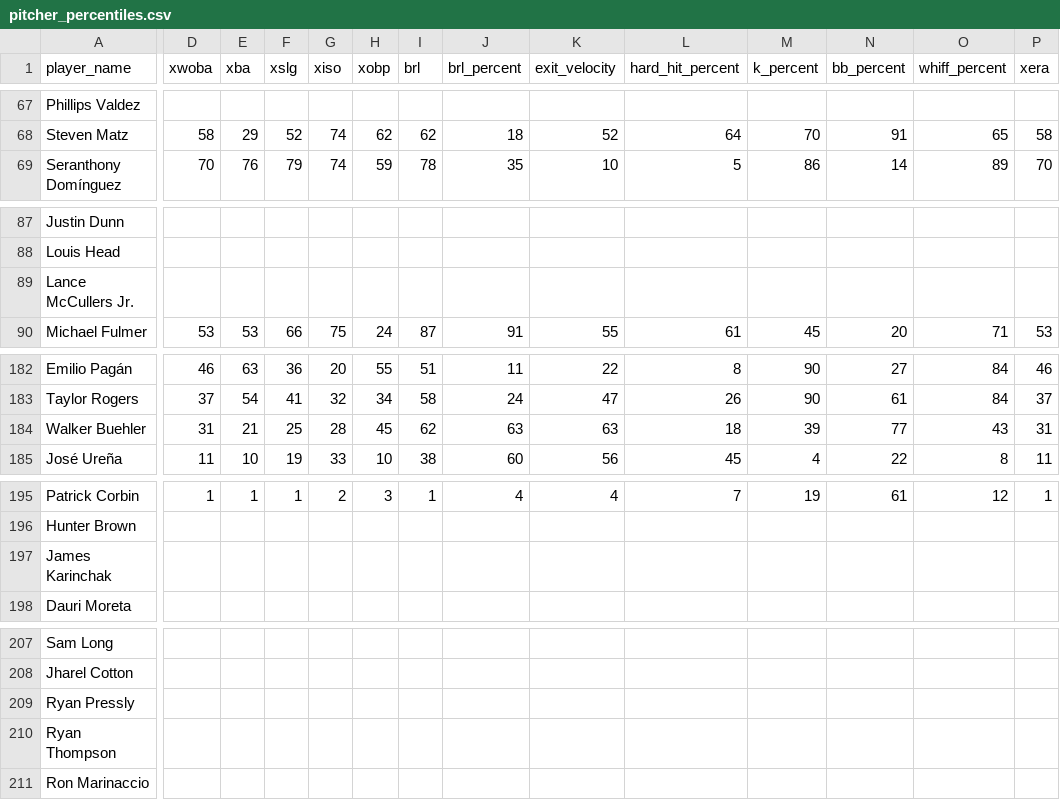
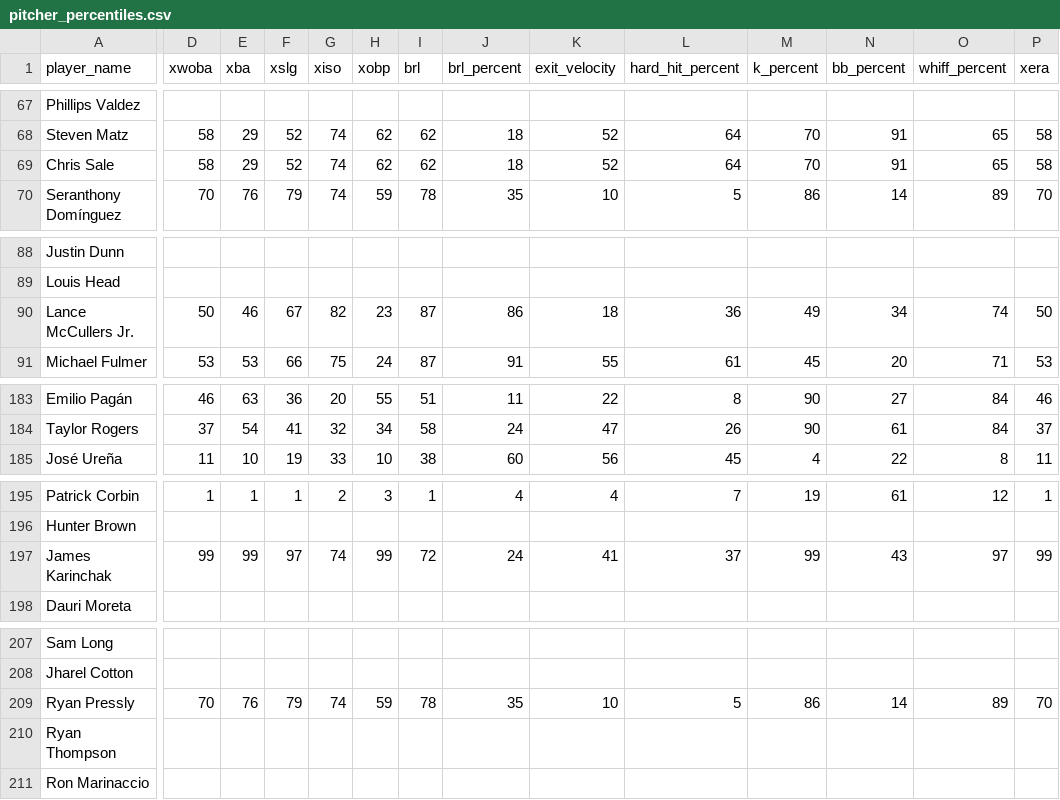
Before and after one commit to rabdill/basebrawl, a CSV file: pitcher_percentiles.csv, drawn as a sheet; only a part is shown, gaps mark what is left out; removed rows and columns are numbered as before the commit, all else as after; rows hold the shown columns only; the diff covers the shown part only; the diff names each change by its address in the sheet, - before the commit and + after, or states it on an @@ line.

```diff
--- a/pitcher_percentiles.csv
+++ b/pitcher_percentiles.csv
+row 69: Chris Sale | 58 | 29 | 52 | 74 | 62 | 62 | 18 | 52 | 64 | 70 | 91 | 65 | 58
-D90 (xwoba): (empty)
+D90 (xwoba): 50
-E90 (xba): (empty)
+E90 (xba): 46
-F90 (xslg): (empty)
+F90 (xslg): 67
-G90 (xiso): (empty)
+G90 (xiso): 82
-H90 (xobp): (empty)
+H90 (xobp): 23
-I90 (brl): (empty)
+I90 (brl): 87
-J90 (brl_percent): (empty)
+J90 (brl_percent): 86
-K90 (exit_velocity): (empty)
+K90 (exit_velocity): 18
-L90 (hard_hit_percent): (empty)
+L90 (hard_hit_percent): 36
-M90 (k_percent): (empty)
+M90 (k_percent): 49
-N90 (bb_percent): (empty)
+N90 (bb_percent): 34
-O90 (whiff_percent): (empty)
+O90 (whiff_percent): 74
-P90 (xera): (empty)
+P90 (xera): 50
-row 184: Walker Buehler | 31 | 21 | 25 | 28 | 45 | 62 | 63 | 63 | 18 | 39 | 77 | 43 | 31
-D197 (xwoba): (empty)
+D197 (xwoba): 99
-E197 (xba): (empty)
+E197 (xba): 99
-F197 (xslg): (empty)
+F197 (xslg): 97
-G197 (xiso): (empty)
+G197 (xiso): 74
-H197 (xobp): (empty)
+H197 (xobp): 99
-I197 (brl): (empty)
+I197 (brl): 72
-J197 (brl_percent): (empty)
+J197 (brl_percent): 24
-K197 (exit_velocity): (empty)
+K197 (exit_velocity): 41
-L197 (hard_hit_percent): (empty)
+L197 (hard_hit_percent): 37
-M197 (k_percent): (empty)
+M197 (k_percent): 99
-N197 (bb_percent): (empty)
+N197 (bb_percent): 43
-O197 (whiff_percent): (empty)
+O197 (whiff_percent): 97
-P197 (xera): (empty)
+P197 (xera): 99
-D209 (xwoba): (empty)
+D209 (xwoba): 70
-E209 (xba): (empty)
+E209 (xba): 76
-F209 (xslg): (empty)
+F209 (xslg): 79
-G209 (xiso): (empty)
+G209 (xiso): 74
-H209 (xobp): (empty)
+H209 (xobp): 59
-I209 (brl): (empty)
+I209 (brl): 78
-J209 (brl_percent): (empty)
+J209 (brl_percent): 35
-K209 (exit_velocity): (empty)
+K209 (exit_velocity): 10
-L209 (hard_hit_percent): (empty)
+L209 (hard_hit_percent): 5
-M209 (k_percent): (empty)
+M209 (k_percent): 86
-N209 (bb_percent): (empty)
+N209 (bb_percent): 14
-O209 (whiff_percent): (empty)
+O209 (whiff_percent): 89
-P209 (xera): (empty)
+P209 (xera): 70
```
Also changed, not shown: 55 edited cells elsewhere in this file, batter_percentiles.csv.
